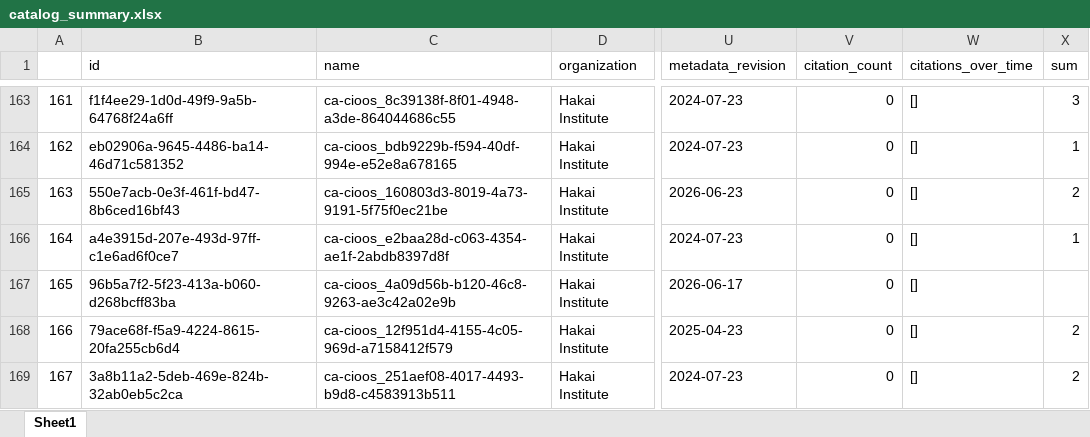
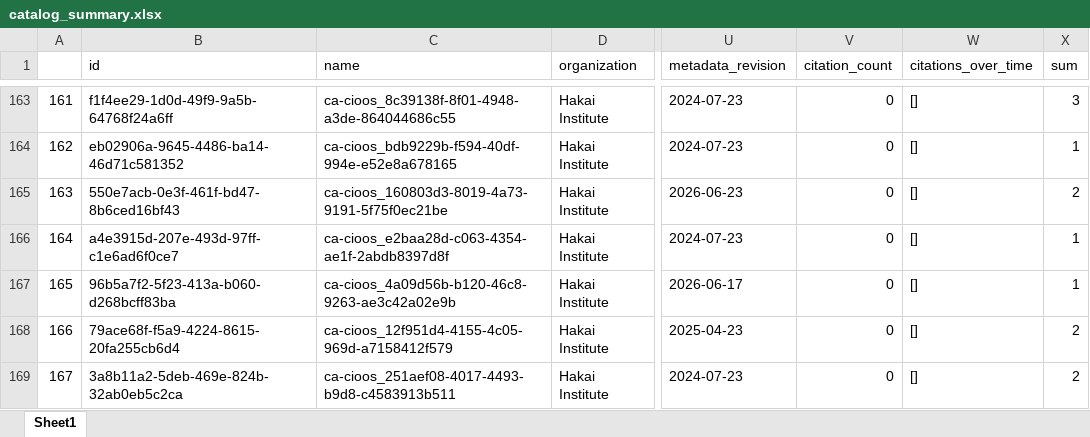
Before and after one commit to HakaiInstitute/hakai-ckan-records-checks, an Excel workbook: docs/catalog_summary.xlsx, sheet Sheet1, drawn as a sheet; only a part is shown, gaps mark what is left out; values as stored, in another font and other column widths than the file's, no borders; the diff covers the shown part only; the diff names each change by its address in the sheet, - before the commit and + after, or states it on an @@ line.

```diff
--- a/docs/catalog_summary.xlsx (sheet Sheet1)
+++ b/docs/catalog_summary.xlsx (sheet Sheet1)
@@ column A renumbered from row 76 down @@
-X167 (sum): (empty)
+X167 (sum): 1
```
Also changed, not shown: 1 added row, 2 moved rows and 2 edited cells elsewhere in this sheet, docs/issues_list.xlsx, 11 other files.
